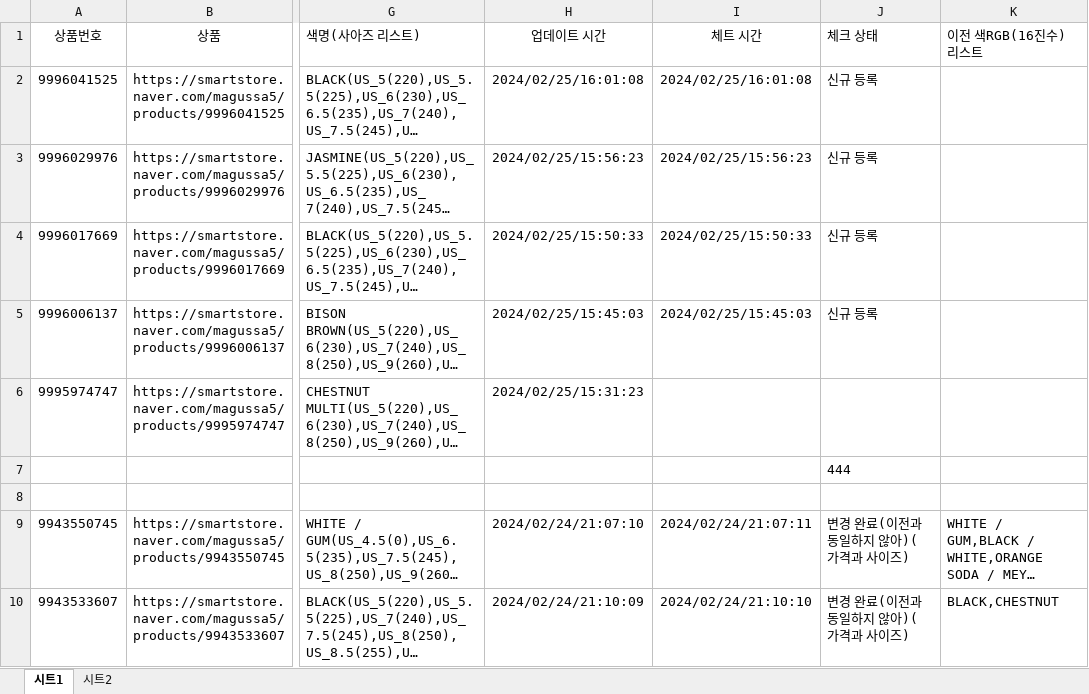
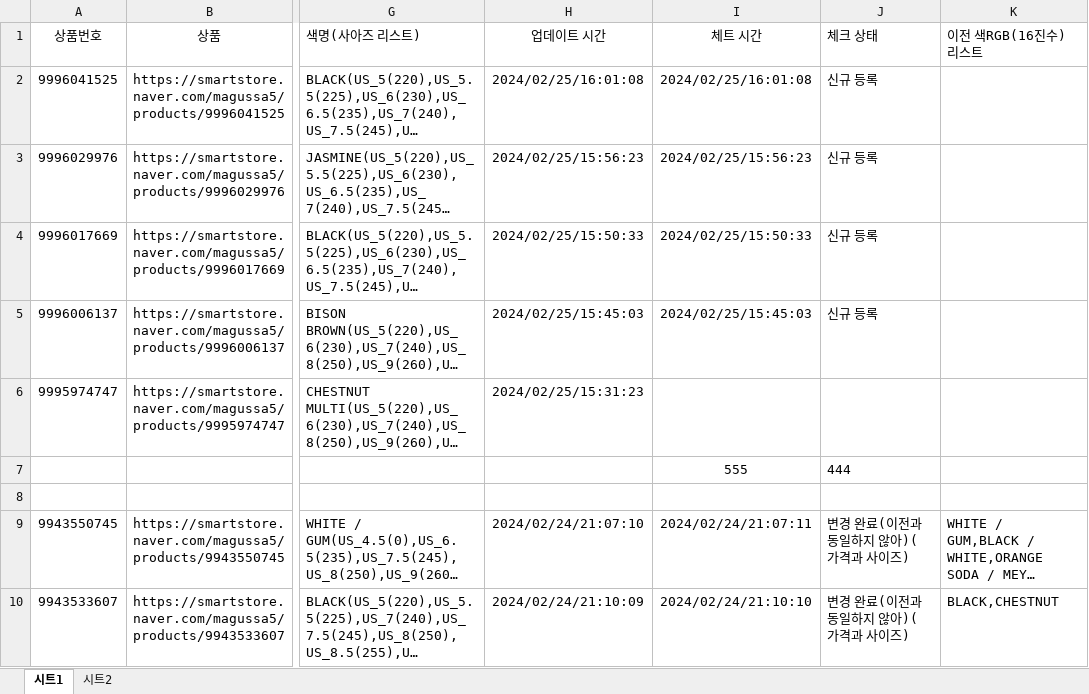
Before and after one commit to samagu00305/store, an Excel workbook: 엑셀/마구싸5구매루트.xlsx, sheet 시트1, drawn as a sheet; only a part is shown, gaps mark what is left out; long unchanged cells end in …; values as stored, in another font and other column widths than the file's, no borders; the diff names each change by its address in the sheet, - before the commit and + after, or states it on an @@ line.

Commit message:
구매루트 최신화

```diff
--- a/엑셀/마구싸5구매루트.xlsx (sheet 시트1)
+++ b/엑셀/마구싸5구매루트.xlsx (sheet 시트1)
-I7 (체트 시간): (empty)
+I7 (체트 시간): 555
```
